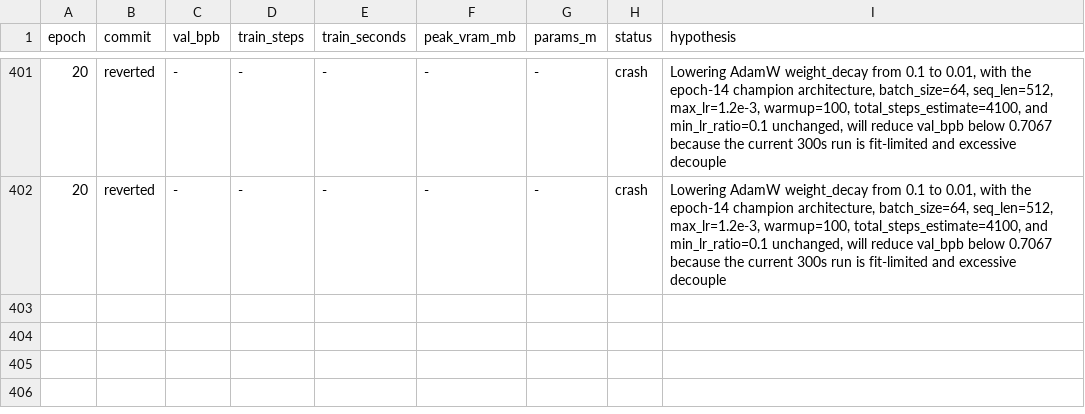
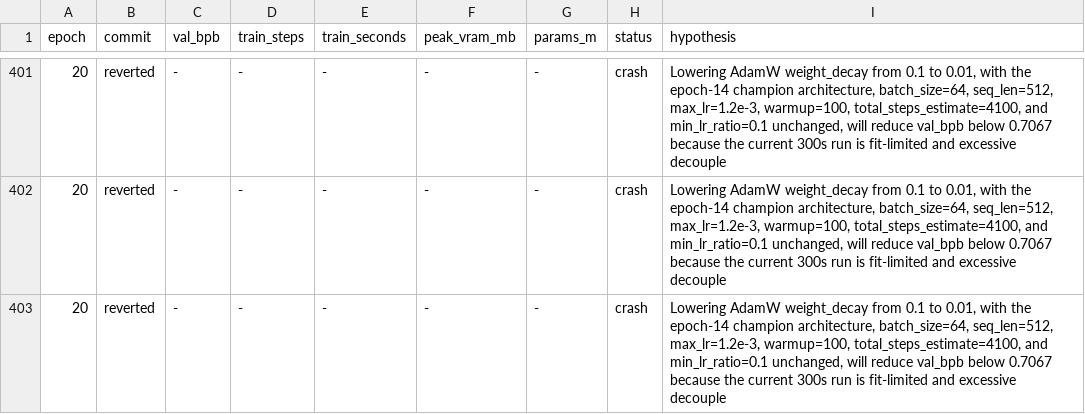
Before and after one commit to DervinEvolve/Research-Lab, a TSV file: results.tsv, drawn as a sheet; only a part is shown, gaps mark what is left out; the diff names each change by its address in the sheet, - before the commit and + after, or states it on an @@ line.

Commit message:
results: epoch 20 — crash (val_bpb -)

```diff
--- a/results.tsv
+++ b/results.tsv
+row 403: 20 | reverted | - | - | - | - | - | crash | Lowering AdamW weight_decay from 0.1 to 0.01, with the epoch-14 champion architecture, batch_size=64, seq_len=512, max_lr=1.2e-3, warmup=100, total_steps_estimate=4100, and min_lr_ratio=0.1 unchanged, will reduce val_bpb below 0.7067 because the current 300s run is fit-limited and excessive decouple
```
